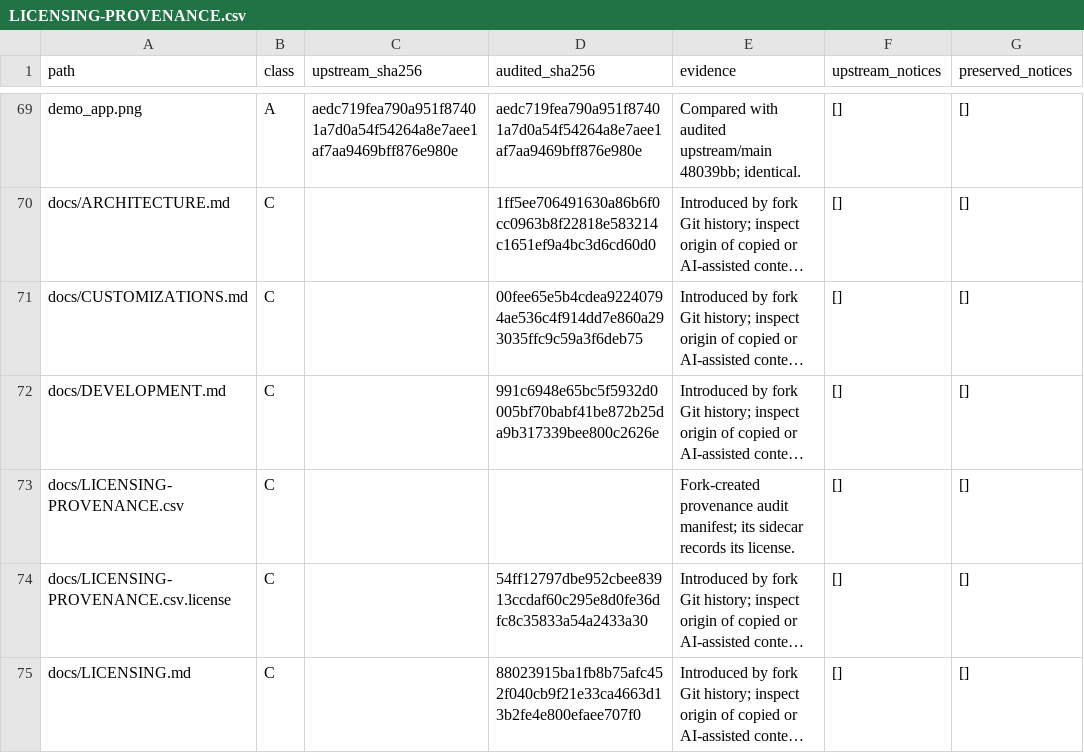
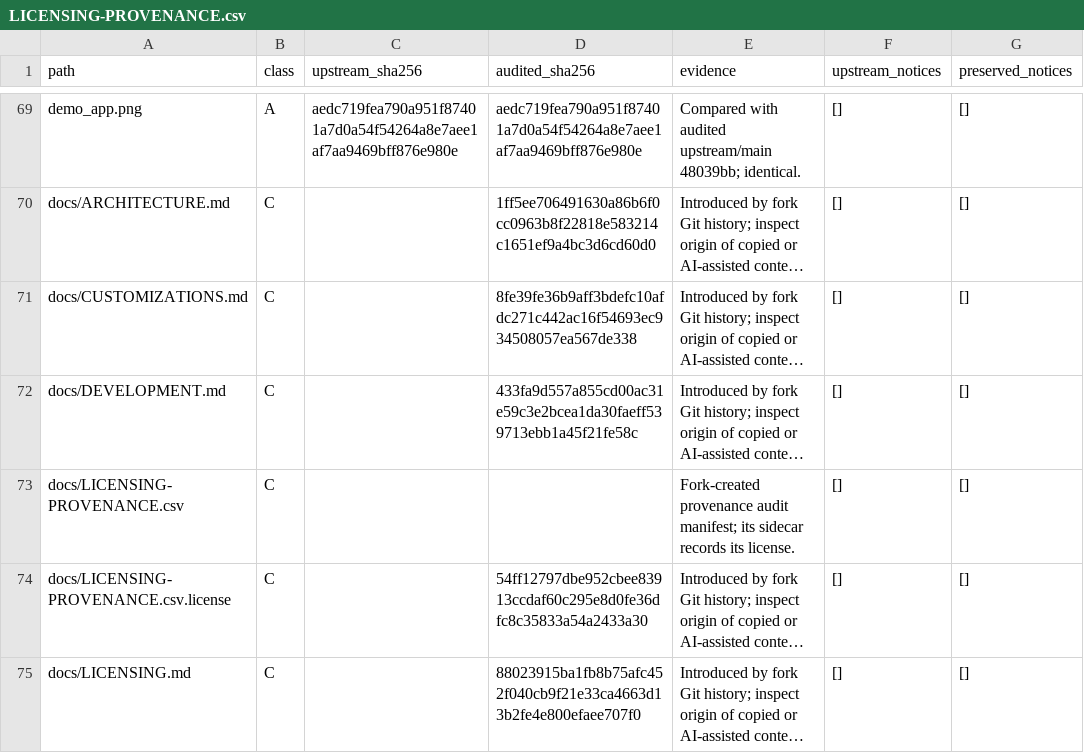
Before and after one commit to sygtt/agentic-inbox, a CSV file: docs/LICENSING-PROVENANCE.csv, drawn as a sheet; only a part is shown, gaps mark what is left out; long unchanged cells end in …; the diff covers the shown part only; the diff names each change by its address in the sheet, - before the commit and + after, or states it on an @@ line.

```diff
--- a/docs/LICENSING-PROVENANCE.csv
+++ b/docs/LICENSING-PROVENANCE.csv
-D71 (audited_sha256): 00fee65e5b4cdea92240794ae536c4f914dd7e860a293035ffc9c59a3f6deb75
+D71 (audited_sha256): 8fe39fe36b9aff3bdefc10afdc271c442ac16f54693ec934508057ea567de338
-D72 (audited_sha256): 991c6948e65bc5f5932d0005bf70babf41be872b25da9b317339bee800c2626e
+D72 (audited_sha256): 433fa9d557a855cd00ac31e59c3e2bcea1da30faeff539713ebb1a45f21fe58c
```
Also changed, not shown: 2 added rows and 2 edited cells elsewhere in this file, 14 other files.
